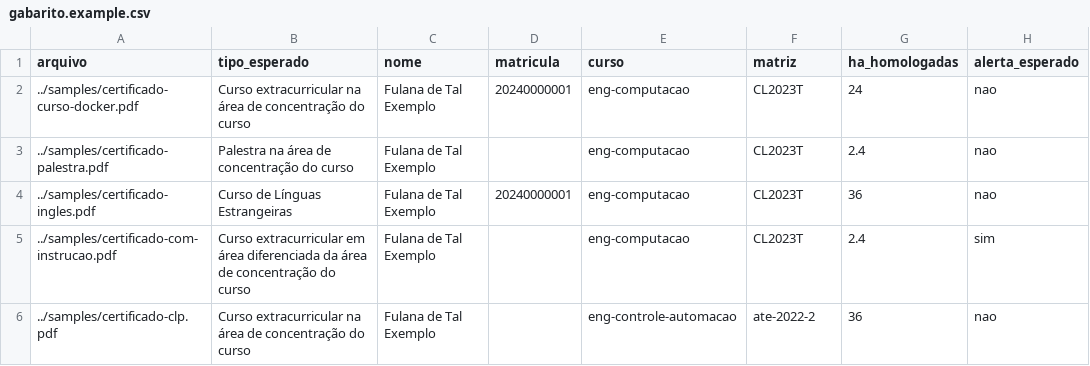
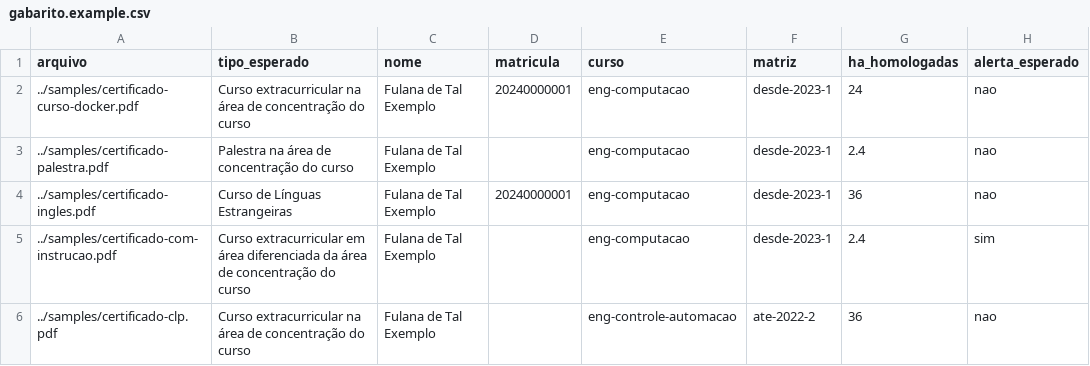
Before and after one commit to catarina051/horas-complementares-ia, a CSV file: evals/gabarito.example.csv, drawn as a sheet.

Commit message:
Corrige códigos do SIGAA, matrizes e recorte inteligente de assinaturas

```diff
--- a/evals/gabarito.example.csv
+++ b/evals/gabarito.example.csv
@@ -1,6 +1,6 @@
 arquivo,tipo_esperado,nome,matricula,curso,matriz,ha_homologadas,alerta_esperado
-../samples/certificado-curso-docker.pdf,Curso extracurricular na área de concentração do curso,Fulana de Tal Exemplo,20240000001,eng-computacao,CL2023T,24,nao
-../samples/certificado-palestra.pdf,Palestra na área de concentração do curso,Fulana de Tal Exemplo,,eng-computacao,CL2023T,2.4,nao
-../samples/certificado-ingles.pdf,Curso de Línguas Estrangeiras,Fulana de Tal Exemplo,20240000001,eng-computacao,CL2023T,36,nao
-../samples/certificado-com-instrucao.pdf,Curso extracurricular em área diferenciada da área de concentração do curso,Fulana de Tal Exemplo,,eng-computacao,CL2023T,2.4,sim
+../samples/certificado-curso-docker.pdf,Curso extracurricular na área de concentração do curso,Fulana de Tal Exemplo,20240000001,eng-computacao,desde-2023-1,24,nao
+../samples/certificado-palestra.pdf,Palestra na área de concentração do curso,Fulana de Tal Exemplo,,eng-computacao,desde-2023-1,2.4,nao
+../samples/certificado-ingles.pdf,Curso de Línguas Estrangeiras,Fulana de Tal Exemplo,20240000001,eng-computacao,desde-2023-1,36,nao
+../samples/certificado-com-instrucao.pdf,Curso extracurricular em área diferenciada da área de concentração do curso,Fulana de Tal Exemplo,,eng-computacao,desde-2023-1,2.4,sim
 ../samples/certificado-clp.pdf,Curso extracurricular na área de concentração do curso,Fulana de Tal Exemplo,,eng-controle-automacao,ate-2022-2,36,nao
```
Also changed, not shown: 27 other files.
